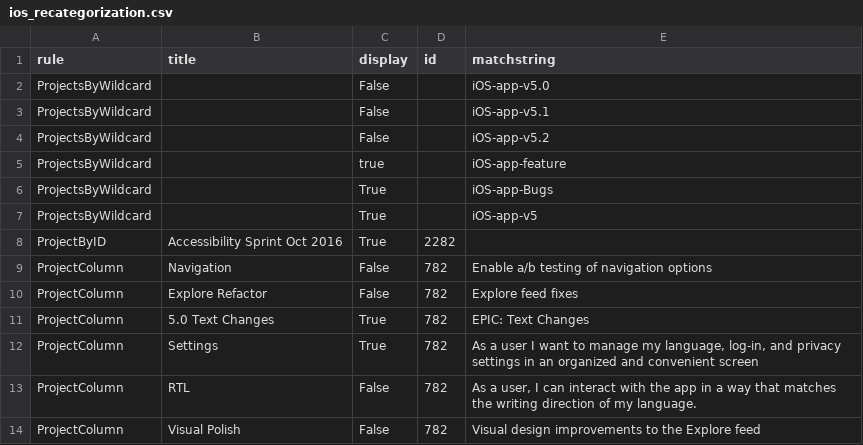
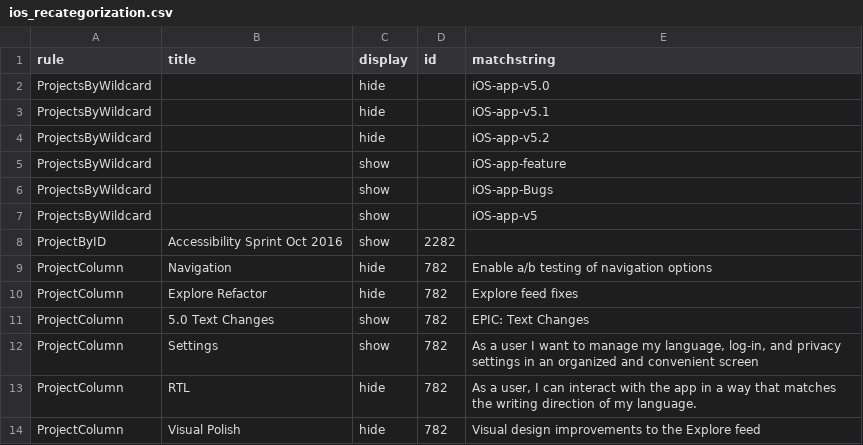
Before and after one commit to wikimedia/phlogiston, a CSV file: ios_recategorization.csv, drawn as a sheet.

Commit message:
Update ios_recategorization.csv

```diff
--- a/ios_recategorization.csv
+++ b/ios_recategorization.csv
@@ -1,14 +1,14 @@
 rule,title,display,id,matchstring
-ProjectsByWildcard,,False,,iOS-app-v5.0
-ProjectsByWildcard,,False,,iOS-app-v5.1
-ProjectsByWildcard,,False,,iOS-app-v5.2
-ProjectsByWildcard,,true,,iOS-app-feature
-ProjectsByWildcard,,True,,iOS-app-Bugs
-ProjectsByWildcard,,True,,iOS-app-v5
-ProjectByID,Accessibility Sprint Oct 2016,True,2282,
-ProjectColumn,Navigation,False,782,Enable a/b testing of navigation options
-ProjectColumn,Explore Refactor,False,782,Explore feed fixes
-ProjectColumn,5.0 Text Changes,True,782,"EPIC: Text Changes"
-ProjectColumn,Settings,True,782,"As a user I want to manage my language, log-in, and privacy settings in an organized and convenient screen"
-ProjectColumn,RTL,False,782,"As a user, I can interact with the app in a way that matches the writing direction of my language."
-ProjectColumn,Visual Polish,False,782,Visual design improvements to the Explore feed
+ProjectsByWildcard,,hide,,iOS-app-v5.0
+ProjectsByWildcard,,hide,,iOS-app-v5.1
+ProjectsByWildcard,,hide,,iOS-app-v5.2
+ProjectsByWildcard,,show,,iOS-app-feature
+ProjectsByWildcard,,show,,iOS-app-Bugs
+ProjectsByWildcard,,show,,iOS-app-v5
+ProjectByID,Accessibility Sprint Oct 2016,show,2282,
+ProjectColumn,Navigation,hide,782,Enable a/b testing of navigation options
+ProjectColumn,Explore Refactor,hide,782,Explore feed fixes
+ProjectColumn,5.0 Text Changes,show,782,"EPIC: Text Changes"
+ProjectColumn,Settings,show,782,"As a user I want to manage my language, log-in, and privacy settings in an organized and convenient screen"
+ProjectColumn,RTL,hide,782,"As a user, I can interact with the app in a way that matches the writing direction of my language."
+ProjectColumn,Visual Polish,hide,782,Visual design improvements to the Explore feed
```
